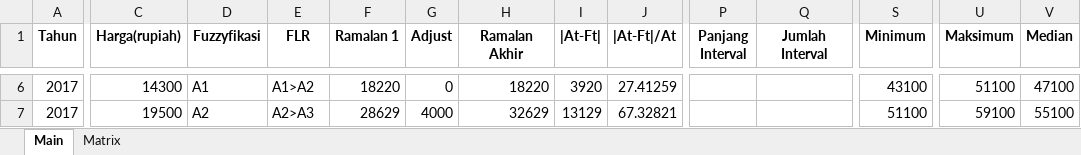
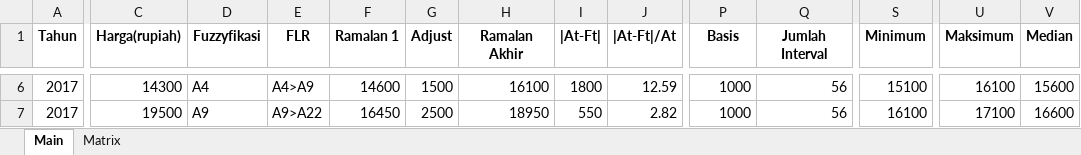
Before and after one commit to bagassj/FTS-Chain, an Excel workbook: result.xlsx, sheet Main, drawn as a sheet; only a part is shown, gaps mark what is left out; values as stored, in another font and other column widths than the file's, no borders; the diff covers the shown part only; the diff names each change by its address in the sheet, - before the commit and + after, or states it on an @@ line.

```diff
--- a/result.xlsx (sheet Main)
+++ b/result.xlsx (sheet Main)
-P1: Panjang Interval
+P1: Basis
-D6 (Fuzzyfikasi): A1
+D6 (Fuzzyfikasi): A4
-E6 (FLR): A1>A2
+E6 (FLR): A4>A9
-F6 (Ramalan 1): 18220
+F6 (Ramalan 1): 14600
-G6 (Adjust): 0
+G6 (Adjust): 1500
-H6 (Ramalan Akhir): 18220
+H6 (Ramalan Akhir): 16100
-I6 (|At-Ft|): 3920
+I6 (|At-Ft|): 1800
-J6 (|At-Ft|/At): 27.41259
+J6 (|At-Ft|/At): 12.59
-P6:P7 (Basis): (empty)
+P6:P7 (Basis): 1000
-Q6:Q7 (Jumlah Interval): (empty)
+Q6:Q7 (Jumlah Interval): 56
-S6 (Minimum): 43100
+S6 (Minimum): 15100
-U6 (Maksimum): 51100
+U6 (Maksimum): 16100
-V6 (Median): 47100
+V6 (Median): 15600
-D7 (Fuzzyfikasi): A2
+D7 (Fuzzyfikasi): A9
-E7 (FLR): A2>A3
+E7 (FLR): A9>A22
-F7 (Ramalan 1): 28629
+F7 (Ramalan 1): 16450
-G7 (Adjust): 4000
+G7 (Adjust): 2500
-H7 (Ramalan Akhir): 32629
+H7 (Ramalan Akhir): 18950
-I7 (|At-Ft|): 13129
+I7 (|At-Ft|): 550
-J7 (|At-Ft|/At): 67.32821
+J7 (|At-Ft|/At): 2.82
-S7 (Minimum): 51100
+S7 (Minimum): 16100
-U7 (Maksimum): 59100
+U7 (Maksimum): 17100
-V7 (Median): 55100
+V7 (Median): 16600
```
Also changed, not shown: 858 edited cells elsewhere in this sheet, sheet Matrix, 1 other file.
